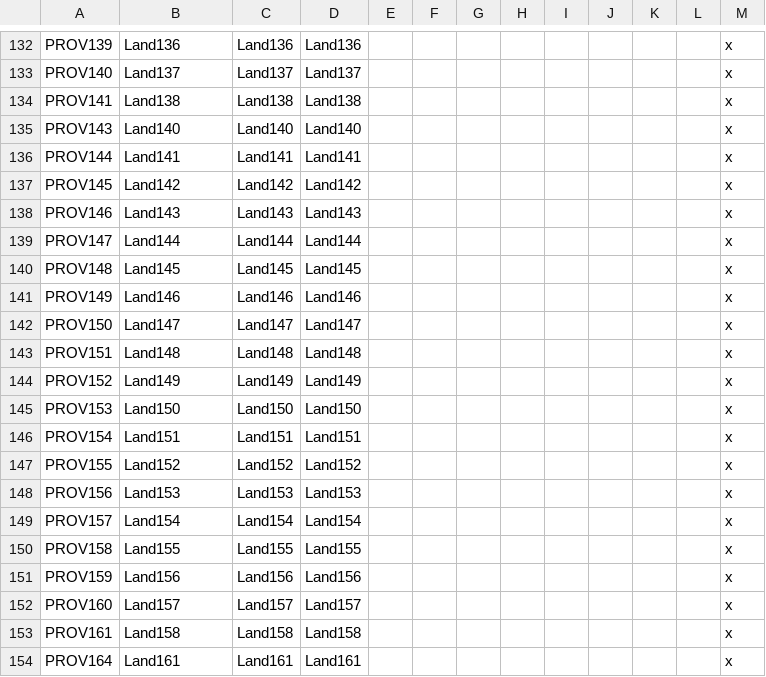
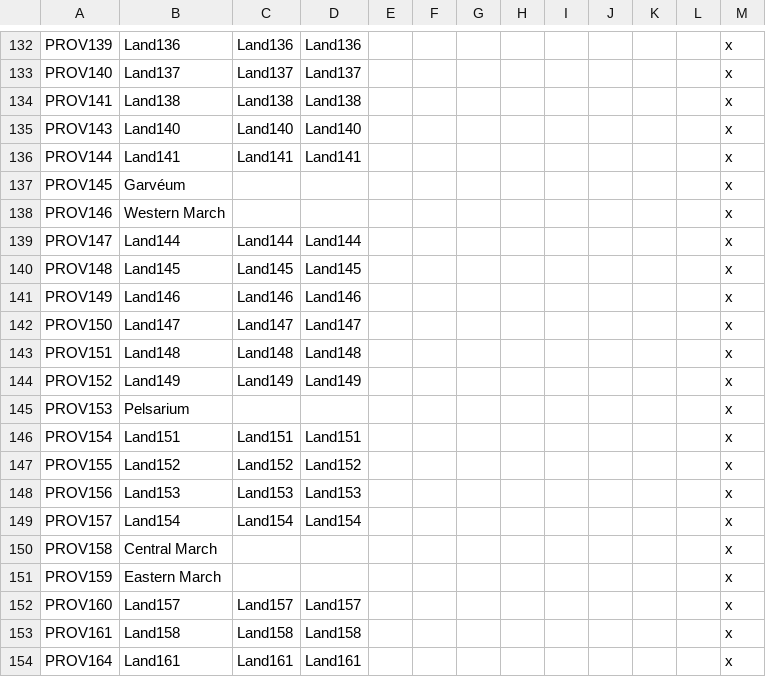
Before and after one commit to Eor-Dev-Team/Eor, a CSV file: localisation/000_Province_names.csv, drawn as a sheet; only a part is shown, gaps mark what is left out; the diff names each change by its address in the sheet, - before the commit and + after, or states it on an @@ line.

```diff
--- a/localisation/000_Province_names.csv
+++ b/localisation/000_Province_names.csv
-B137: Land142
+B137: Garvéum
-C137: Land142
+C137: (empty)
-D137: Land142
+D137: (empty)
-B138: Land143
+B138: Western March
-C138: Land143
+C138: (empty)
-D138: Land143
+D138: (empty)
-B145: Land150
+B145: Pelsarium
-C145: Land150
+C145: (empty)
-D145: Land150
+D145: (empty)
-B150: Land155
+B150: Central March
-C150: Land155
+C150: (empty)
-D150: Land155
+D150: (empty)
-B151: Land156
+B151: Eastern March
-C151: Land156
+C151: (empty)
-D151: Land156
+D151: (empty)
```
Also changed, not shown: localisation/000_County_names.csv, localisation/000_artifacts.csv, 8 other files.
